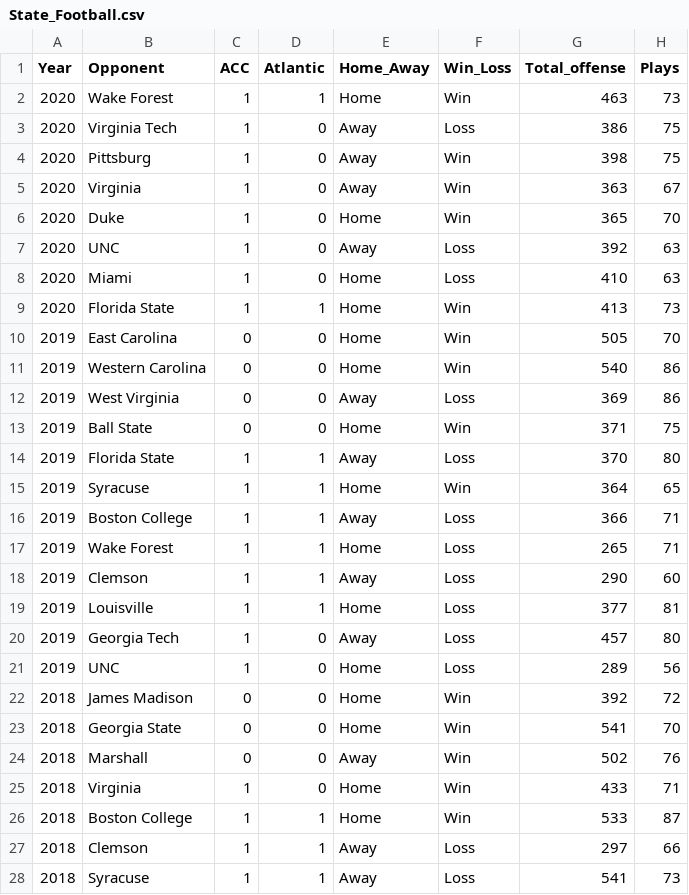
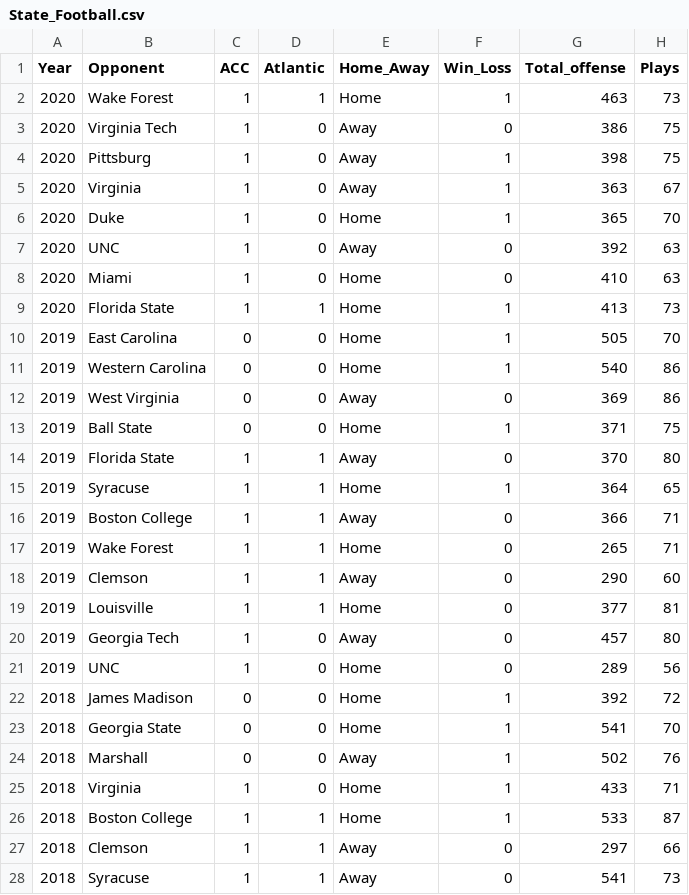
Before and after one commit to JackieSteffan/Final-Project, a CSV file: State_Football.csv, drawn as a sheet; only a part is shown; the diff covers the shown part only; the diff names each change by its address in the sheet, - before the commit and + after, or states it on an @@ line.

```diff
--- a/State_Football.csv
+++ b/State_Football.csv
-F2 (Win_Loss): Win
+F2 (Win_Loss): 1
-F3 (Win_Loss): Loss
+F3 (Win_Loss): 0
-F4:F6 (Win_Loss): Win
+F4:F6 (Win_Loss): 1
-F7:F8 (Win_Loss): Loss
+F7:F8 (Win_Loss): 0
-F9:F11 (Win_Loss): Win
+F9:F11 (Win_Loss): 1
-F12 (Win_Loss): Loss
+F12 (Win_Loss): 0
-F13 (Win_Loss): Win
+F13 (Win_Loss): 1
-F14 (Win_Loss): Loss
+F14 (Win_Loss): 0
-F15 (Win_Loss): Win
+F15 (Win_Loss): 1
-F16:F21 (Win_Loss): Loss
+F16:F21 (Win_Loss): 0
-F22:F26 (Win_Loss): Win
+F22:F26 (Win_Loss): 1
-F27:F28 (Win_Loss): Loss
+F27:F28 (Win_Loss): 0
```
Also changed, not shown: 65 edited cells elsewhere in this file, wolfpack-football/State_Football.csv, 4 other files.
